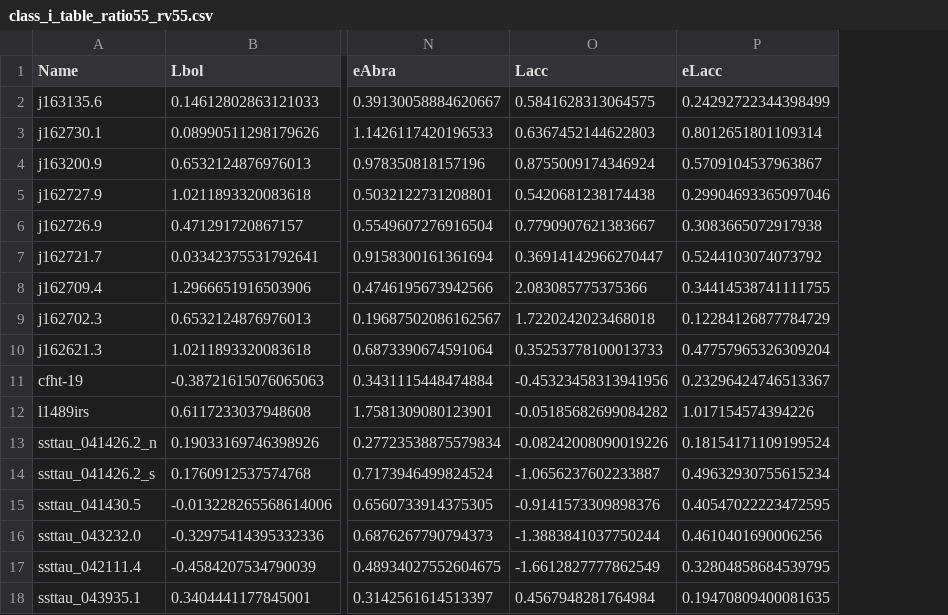
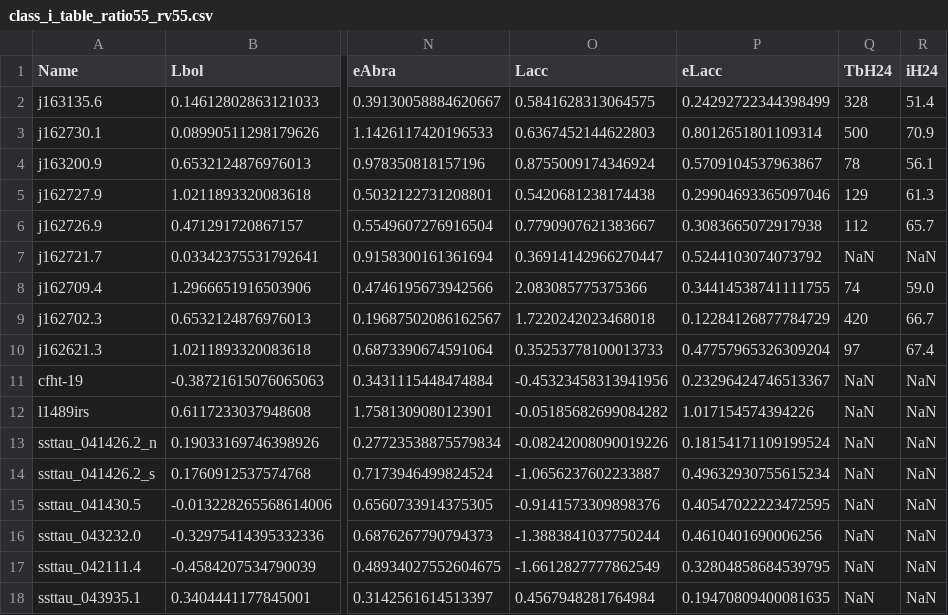
Before and after one commit to ltesti/bralpha_acc, a CSV file: examples/class_i_table_ratio55_rv55.csv, drawn as a sheet; only a part is shown, gaps mark what is left out; the diff names each change by its address in the sheet, - before the commit and + after, or states it on an @@ line.

Commit message:
[examples] updated table of data

```diff
--- a/examples/class_i_table_ratio55_rv55.csv
+++ b/examples/class_i_table_ratio55_rv55.csv
+column Q (TbH24), rows 2-18: 328 | 500 | 78 | 129 | 112 | NaN | 74 | 420 | 97 | NaN | NaN | NaN | NaN | NaN | NaN | NaN | NaN
+column R (iH24), rows 2-18: 51.4 | 70.9 | 56.1 | 61.3 | 65.7 | NaN | 59.0 | 66.7 | 67.4 | NaN | NaN | NaN | NaN | NaN | NaN | NaN | NaN
```
